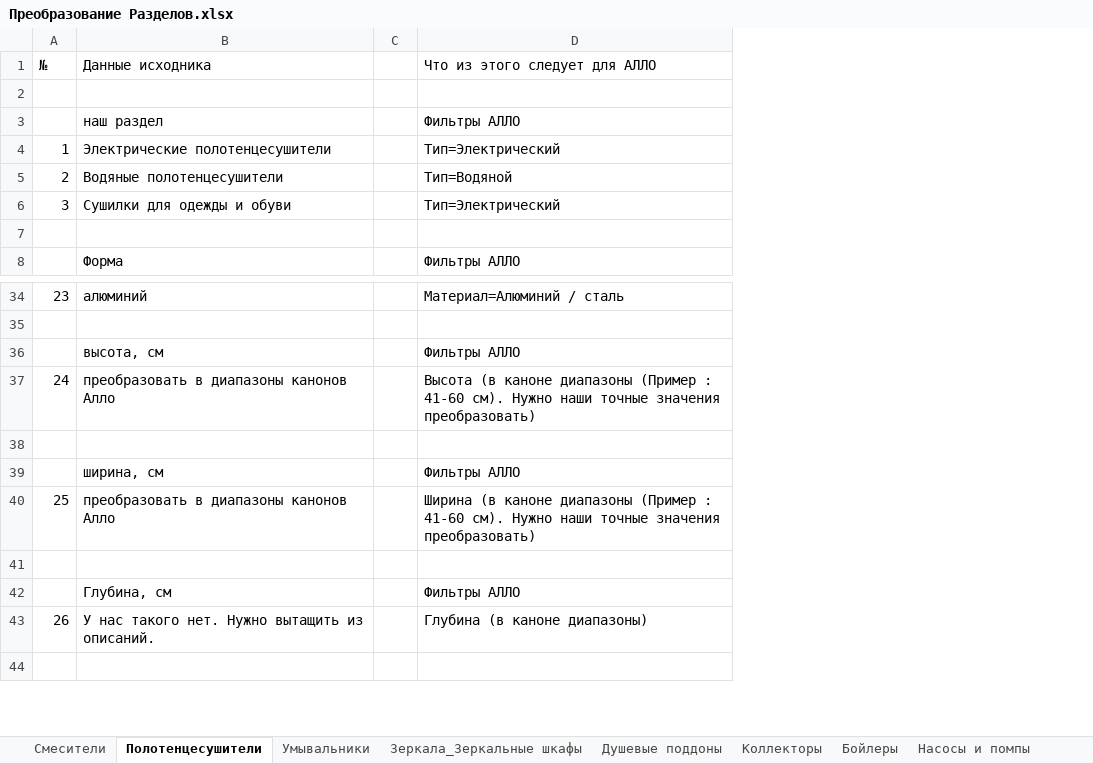
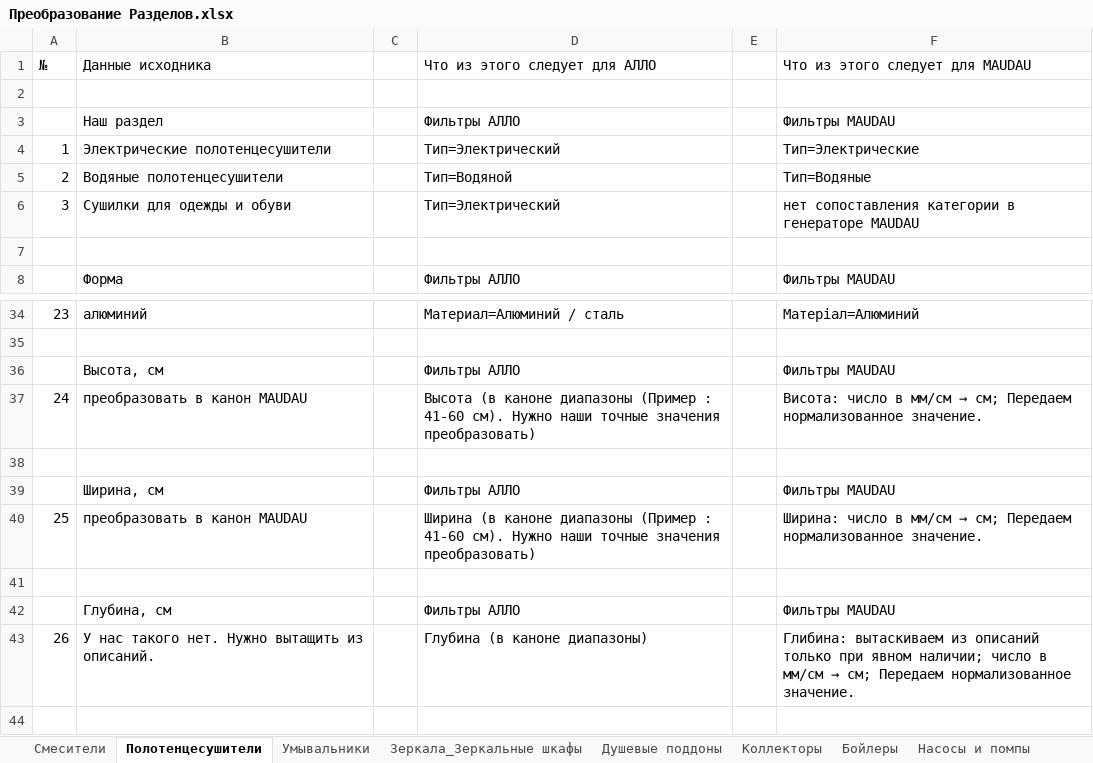
Before and after one commit to kezhunya/allo-feed, an Excel workbook: Преобразование Разделов.xlsx, sheet Полотенцесушители, drawn as a sheet; only a part is shown, gaps mark what is left out; values as stored, in another font and other column widths than the file's, no cell formats; the diff names each change by its address in the sheet, - before the commit and + after, or states it on an @@ line.

```diff
--- a/Преобразование Разделов.xlsx (sheet Полотенцесушители)
+++ b/Преобразование Разделов.xlsx (sheet Полотенцесушители)
+column E, empty
+column F (Что из этого следует для MAUDAU), rows 3-8: Фильтры MAUDAU | Тип=Электрические | Тип=Водяные | нет сопоставления категории в генераторе MAUDAU |  | Фильтры MAUDAU; rows 34-43: Матеріал=Алюминий |  | Фильтры MAUDAU | Висота: число в мм/см → см; Передаем нормализованное значение. |  | Фильтры MAUDAU | Ширина: число в мм/см → см; Передаем нормализованное значение. |  | Фильтры MAUDAU | Глибина: вытаскиваем из описаний только при явном наличии; число в мм/см → см; Передаем нормализованное значение.
-B3 (Данные исходника): наш раздел
+B3 (Данные исходника): Наш раздел
-B36 (Данные исходника): высота, см
+B36 (Данные исходника): Высота, см
-B37 (Данные исходника): преобразовать в диапазоны канонов Алло
+B37 (Данные исходника): преобразовать в канон MAUDAU
-B39 (Данные исходника): ширина, см
+B39 (Данные исходника): Ширина, см
-B40 (Данные исходника): преобразовать в диапазоны канонов Алло
+B40 (Данные исходника): преобразовать в канон MAUDAU
```
Also changed, not shown: sheet Бойлеры, sheet Сифоны, sheet Коллекторы, sheet Кухонные мойки, sheet Смесители, sheet Зеркала_Зеркальные шкафы, 5 more sheets, other sheet tabs, cell formats, formulas that keep their value, 2 other files.
